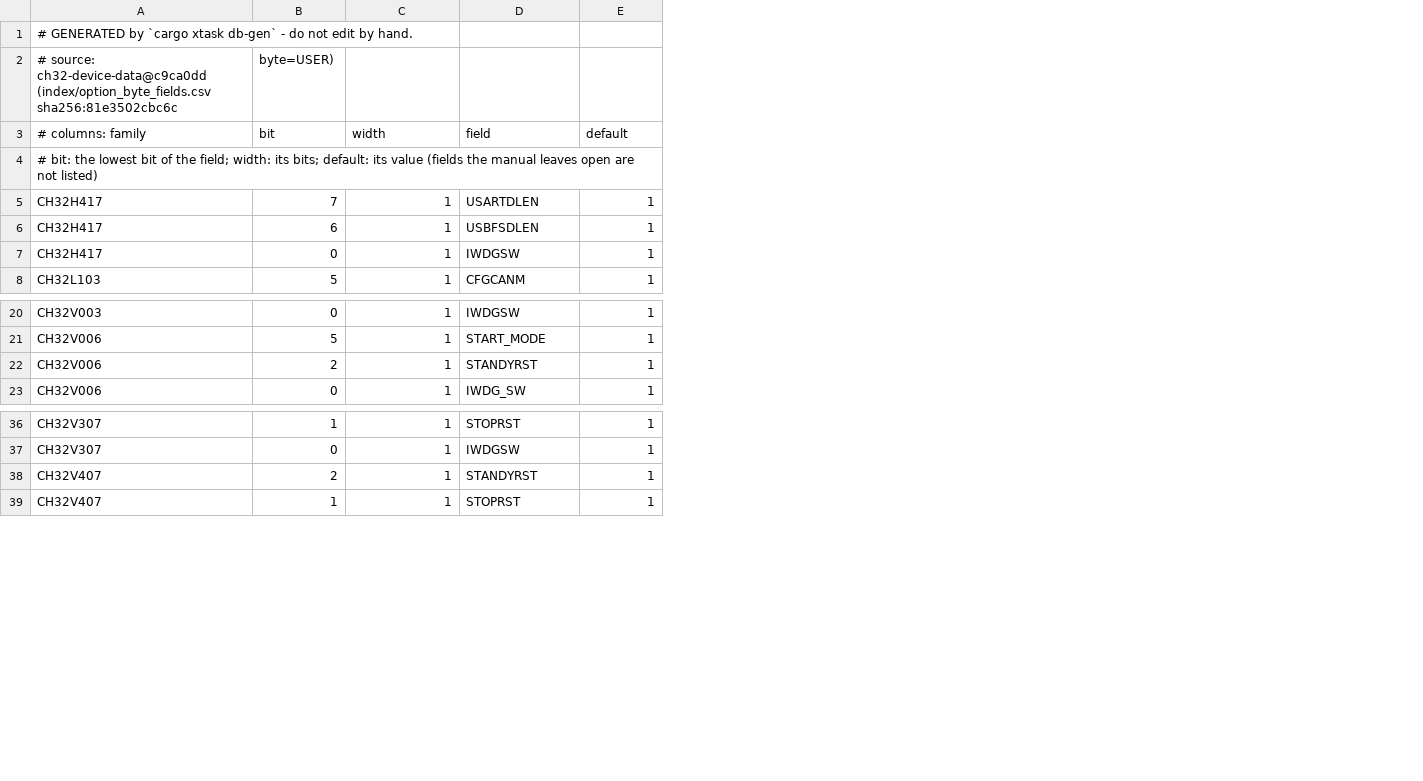
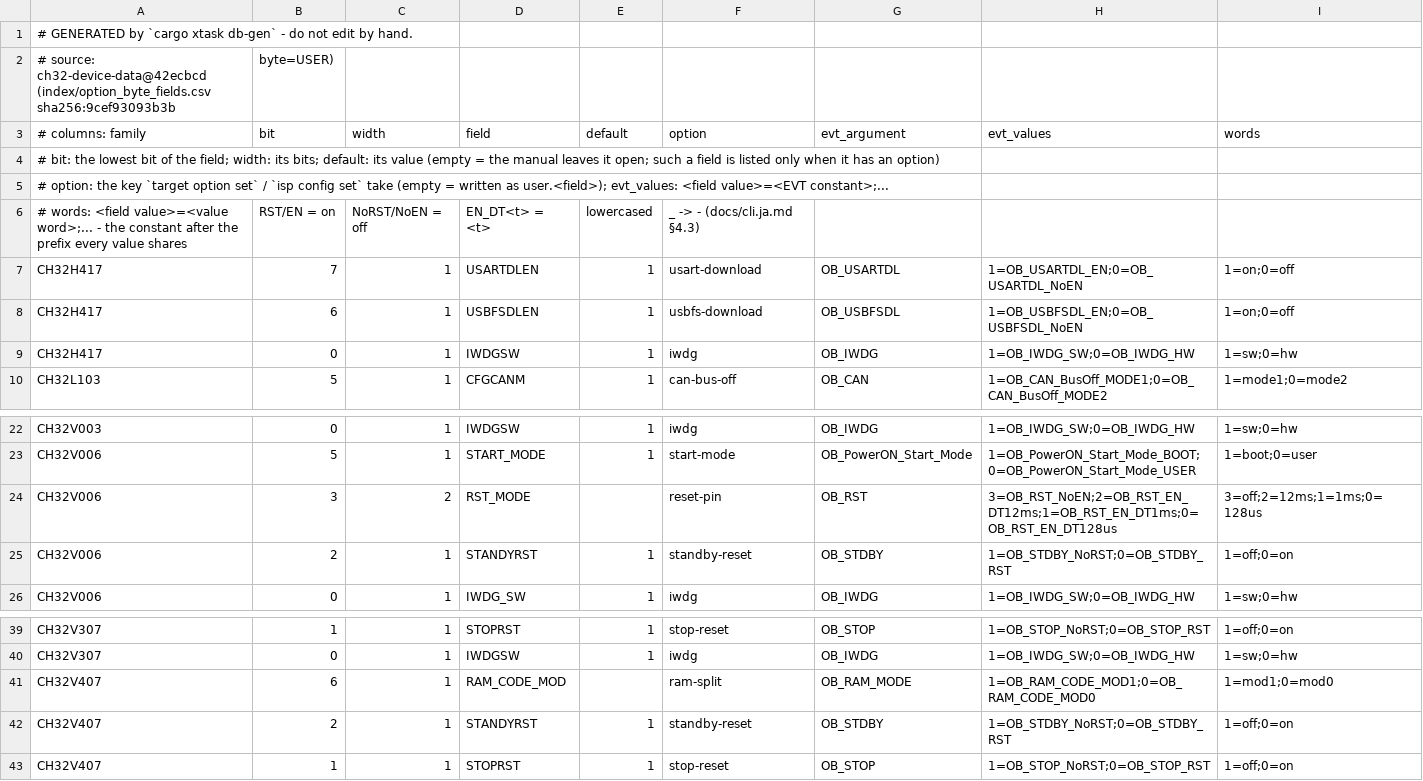
Before and after one commit to ch32-riscv-ug/ch32rv, a CSV file: crates/target/generated/option_fields.csv, drawn as a sheet; only a part is shown, gaps mark what is left out; addresses are those after the commit; the diff names each change by its address in the sheet, - before the commit and + after, or states it on an @@ line.

Commit message:
option bytes: the USER-byte vocabulary comes from ch32-device-data@42ecbcd (option_byte_fields option / evt_argument / evt_values) instead of the hand table; db-gen derives the value words from the EVT constants (common prefix stripped, RST/EN=on, NoRST/NoEN=off, EN_DT<t>=<t>, else lowercased; docs/cli.ja.md §4.3) and stops on a value it cannot name or a WRPR row not write-protect/1=protected; existing keys and words unchanged; new keys start-mode, can-bus-off, reset-pin-select, over-voltage, usbfs/usbhs/usart-download, ram-split replace user.START_MODE/START_MD/CFGCANM/RST_PIN_SEL/OV_CFG/USB*DLEN/USARTDLEN (user.<RM> on them refused with the EVT form, exit 2); user.* only for fields with no option (V103 PORCTR)

```diff
--- a/crates/target/generated/option_fields.csv
+++ b/crates/target/generated/option_fields.csv
+column F (option), rows 7-10: usart-download | usbfs-download | iwdg | can-bus-off; rows 22-23: iwdg | start-mode; rows 25-26: standby-reset | iwdg; rows 39-40: stop-reset | iwdg; rows 42-43: standby-reset | stop-reset
+column G (evt_argument), rows 7-10: OB_USARTDL | OB_USBFSDL | OB_IWDG | OB_CAN; rows 22-23: OB_IWDG | OB_PowerON_Start_Mode; rows 25-26: OB_STDBY | OB_IWDG; rows 39-40: OB_STOP | OB_IWDG; rows 42-43: OB_STDBY | OB_STOP
+column H (evt_values), rows 7-10: 1=OB_USARTDL_EN;0=OB_USARTDL_NoEN | 1=OB_USBFSDL_EN;0=OB_USBFSDL_NoEN | 1=OB_IWDG_SW;0=OB_IWDG_HW | 1=OB_CAN_BusOff_MODE1;0=OB_CAN_BusOff_MODE2; rows 22-23: 1=OB_IWDG_SW;0=OB_IWDG_HW | 1=OB_PowerON_Start_Mode_BOOT;0=OB_PowerON_Start_Mode_USER; rows 25-26: 1=OB_STDBY_NoRST;0=OB_STDBY_RST | 1=OB_IWDG_SW;0=OB_IWDG_HW; rows 39-40: 1=OB_STOP_NoRST;0=OB_STOP_RST | 1=OB_IWDG_SW;0=OB_IWDG_HW; rows 42-43: 1=OB_STDBY_NoRST;0=OB_STDBY_RST | 1=OB_STOP_NoRST;0=OB_STOP_RST
+column I (words), rows 7-10: 1=on;0=off | 1=on;0=off | 1=sw;0=hw | 1=mode1;0=mode2; rows 22-23: 1=sw;0=hw | 1=boot;0=user; rows 25-26: 1=off;0=on | 1=sw;0=hw; rows 39-40: 1=off;0=on | 1=sw;0=hw; rows 42-43: 1=off;0=on | 1=off;0=on
-A2 (# columns: family): # source: ch32-device-data@c9ca0dd (index/option_byte_fields.csv sha256:81e3502cbc6c
+A2 (# columns: family): # source: ch32-device-data@42ecbcd (index/option_byte_fields.csv sha256:9cef93093b3b
-A4 (# columns: family): …its value (fields the manual leaves open are not listed)
+A4 (# columns: family): …its value (empty = the manual leaves it open; such a field is listed only when it has an option)
+row 5: # option: the key `target option set` / `isp config set` take (empty = written as user.<field>); evt_values: <field value>=<EVT constant>;...
+row 6: # words: <field value>=<value word>;... - the constant after the prefix every value shares | RST/EN = on | NoRST/NoEN = off | EN_DT<t> = <t> | lowercased | _ -> - (docs/cli.ja.md §4.3)
+row 24: CH32V006 | 3 | 2 | RST_MODE |  | reset-pin | OB_RST | 3=OB_RST_NoEN;2=OB_RST_EN_DT12ms;1=OB_RST_EN_DT1ms;0=OB_RST_EN_DT128us | 3=off;2=12ms;1=1ms;0=128us
+row 41: CH32V407 | 6 | 1 | RAM_CODE_MOD |  | ram-split | OB_RAM_MODE | 1=OB_RAM_CODE_MOD1;0=OB_RAM_CODE_MOD0 | 1=mod1;0=mod0
```
Also changed, not shown: crates/target/generated/debug_wiring.csv, crates/target/generated/esig.csv, 11 other files.
